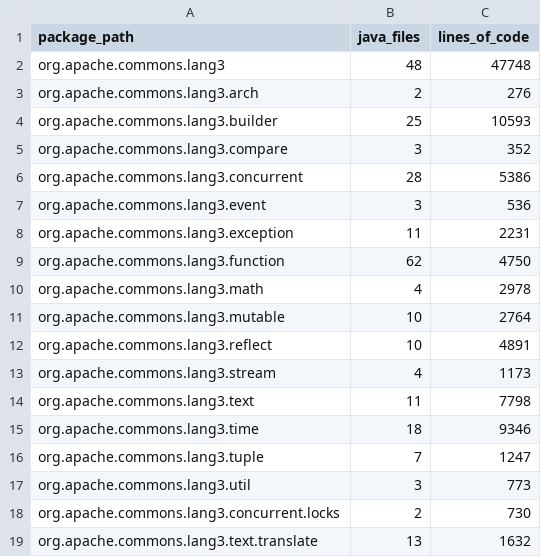
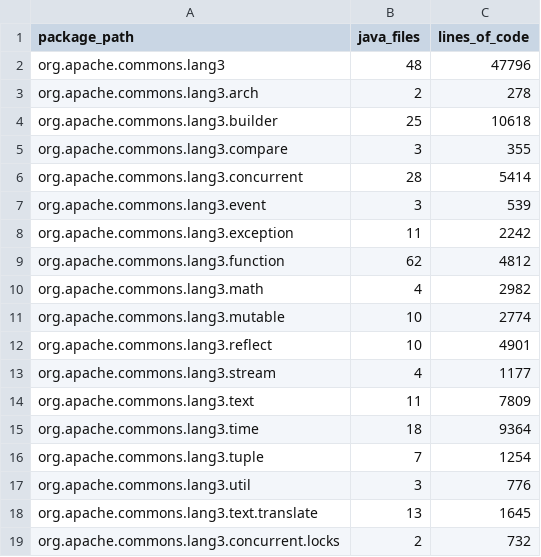
Before and after one commit to Dini-s/J26-SE-327, a CSV file: project/data/structural/R02_common_lang_structure.csv, drawn as a sheet.

```diff
--- a/project/data/structural/R02_common_lang_structure.csv
+++ b/project/data/structural/R02_common_lang_structure.csv
@@ -1,19 +1,19 @@
 package_path,java_files,lines_of_code
-org.apache.commons.lang3,48,47748
-org.apache.commons.lang3.arch,2,276
-org.apache.commons.lang3.builder,25,10593
-org.apache.commons.lang3.compare,3,352
-org.apache.commons.lang3.concurrent,28,5386
-org.apache.commons.lang3.event,3,536
-org.apache.commons.lang3.exception,11,2231
-org.apache.commons.lang3.function,62,4750
-org.apache.commons.lang3.math,4,2978
-org.apache.commons.lang3.mutable,10,2764
-org.apache.commons.lang3.reflect,10,4891
-org.apache.commons.lang3.stream,4,1173
-org.apache.commons.lang3.text,11,7798
-org.apache.commons.lang3.time,18,9346
-org.apache.commons.lang3.tuple,7,1247
-org.apache.commons.lang3.util,3,773
-org.apache.commons.lang3.concurrent.locks,2,730
-org.apache.commons.lang3.text.translate,13,1632
+org.apache.commons.lang3,48,47796
+org.apache.commons.lang3.arch,2,278
+org.apache.commons.lang3.builder,25,10618
+org.apache.commons.lang3.compare,3,355
+org.apache.commons.lang3.concurrent,28,5414
+org.apache.commons.lang3.event,3,539
+org.apache.commons.lang3.exception,11,2242
+org.apache.commons.lang3.function,62,4812
+org.apache.commons.lang3.math,4,2982
+org.apache.commons.lang3.mutable,10,2774
+org.apache.commons.lang3.reflect,10,4901
+org.apache.commons.lang3.stream,4,1177
+org.apache.commons.lang3.text,11,7809
+org.apache.commons.lang3.time,18,9364
+org.apache.commons.lang3.tuple,7,1254
+org.apache.commons.lang3.util,3,776
+org.apache.commons.lang3.text.translate,13,1645
+org.apache.commons.lang3.concurrent.locks,2,732
```
Also changed, not shown: project/data/dependencies/R10_teammates_dependencies.csv, project/data/structural/R01_spring_petclinic_structure.csv, 18 other files.
